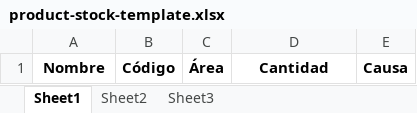
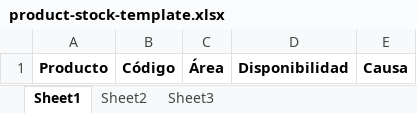
Before and after one commit to socarrandinn/scn_profile, an Excel workbook: public/product/product-stock-template.xlsx, sheet Sheet1, drawn as a sheet; values as stored, in another font and other column widths than the file's, no borders; the diff names each change by its address in the sheet, - before the commit and + after, or states it on an @@ line.

Commit message:
fix name import file, chanfe file.xlsx

```diff
--- a/public/product/product-stock-template.xlsx (sheet Sheet1)
+++ b/public/product/product-stock-template.xlsx (sheet Sheet1)
-A1: Nombre
+A1: Producto
-D1: Cantidad
+D1: Disponibilidad
```
Also changed, not shown: 6 other files.
